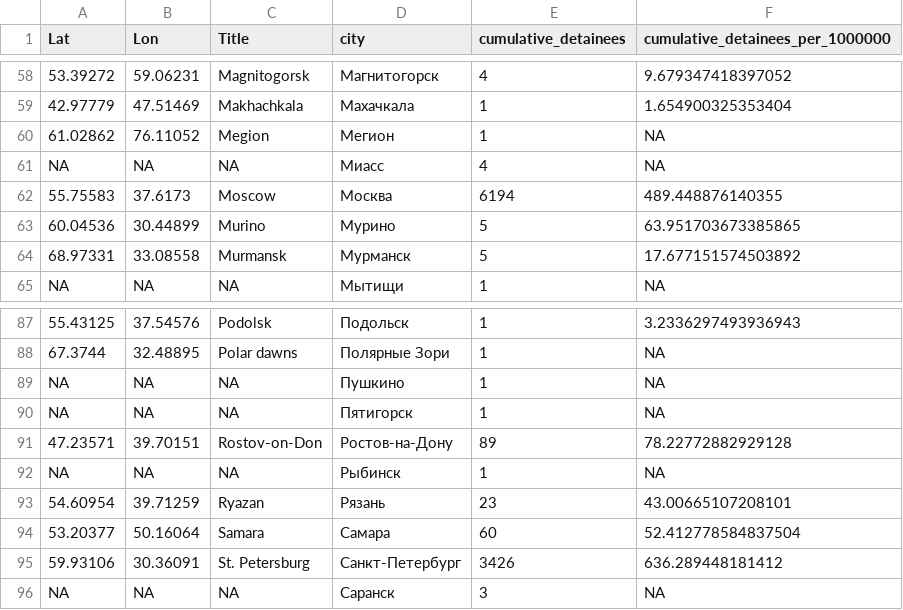
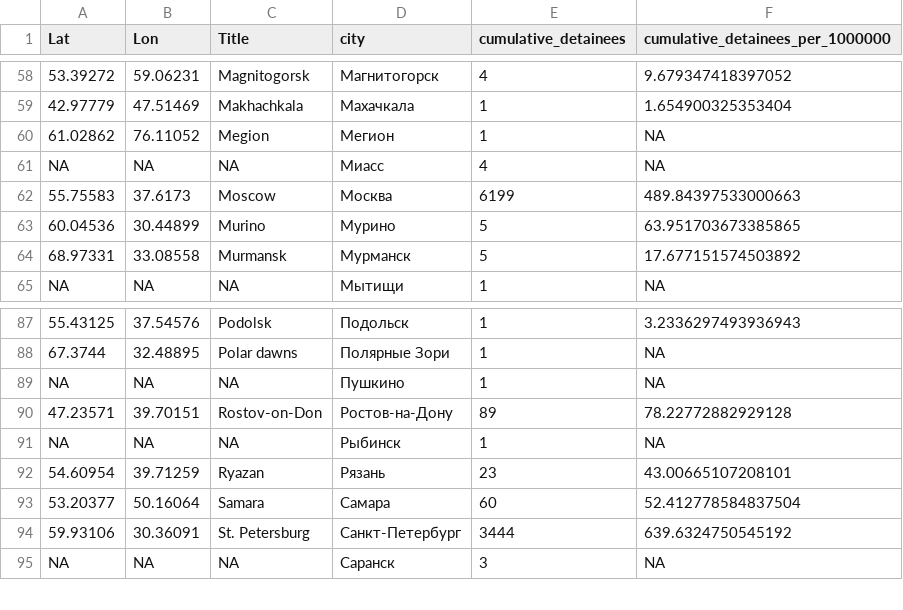
Before and after one commit to nsmediadataunit/russianprotests, a CSV file: data/city_dw.csv, drawn as a sheet; only a part is shown, gaps mark what is left out; removed rows and columns are numbered as before the commit, all else as after; the diff names each change by its address in the sheet, - before the commit and + after, or states it on an @@ line.

```diff
--- a/data/city_dw.csv
+++ b/data/city_dw.csv
-E62 (cumulative_detainees): 6194
+E62 (cumulative_detainees): 6199
-F62 (cumulative_detainees_per_1000000): 489.448876140355
+F62 (cumulative_detainees_per_1000000): 489.84397533000663
-row 90: NA | NA | NA | Пятигорск | 1 | NA
-E94 (cumulative_detainees): 3426
+E94 (cumulative_detainees): 3444
-F94 (cumulative_detainees_per_1000000): 636.289448181412
+F94 (cumulative_detainees_per_1000000): 639.6324750545192
```
Also changed, not shown: data/detainees/latest_cumulative_detainees_city.csv, data/detainees/latest_cumulative_detainees_district.csv, 6 other files.
